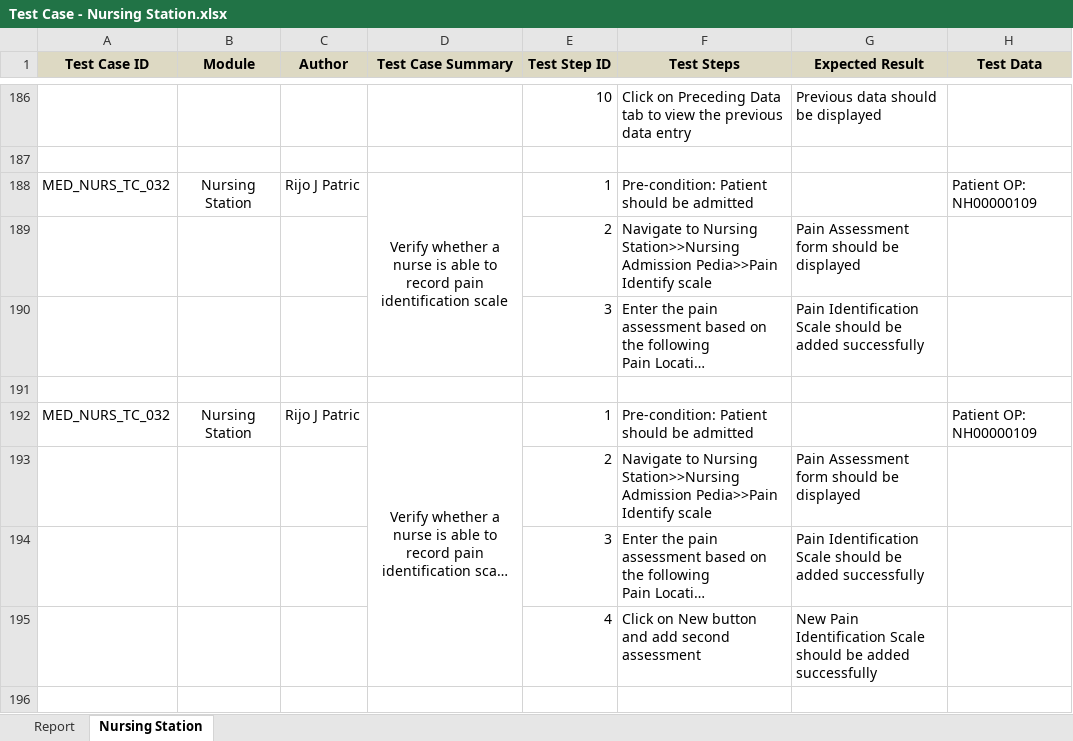
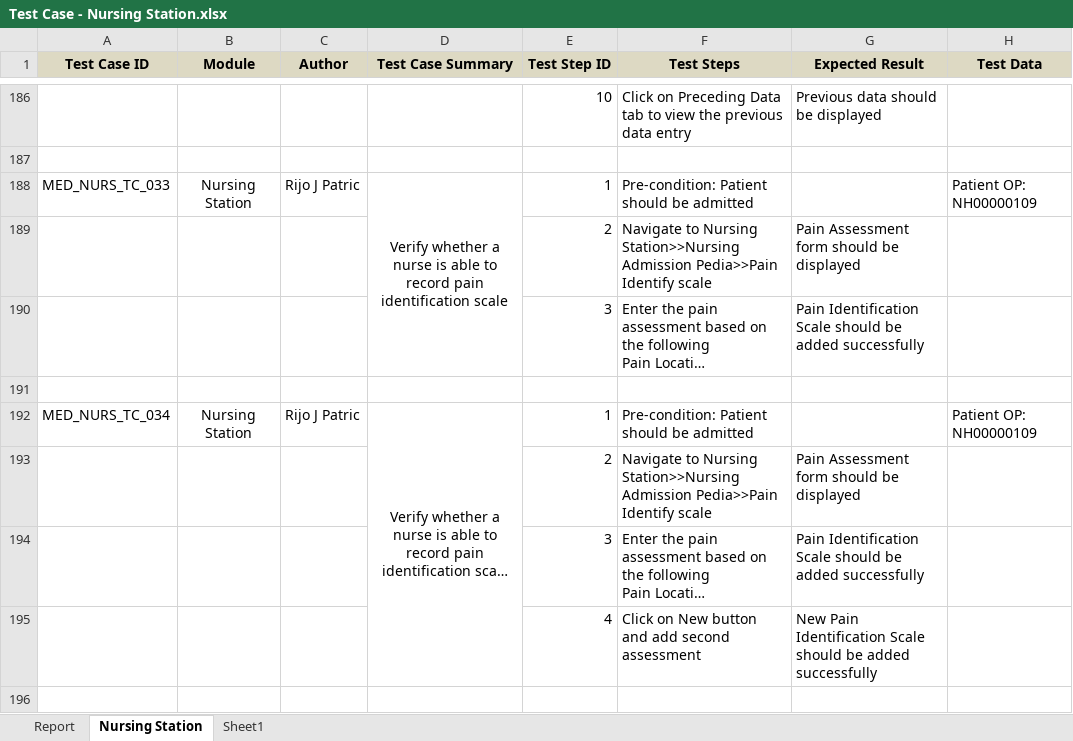
Before and after one commit to RijoJohnPatric/CentralRepository-Mediware, an Excel workbook: Test Case/Rijo/Test Case - Nursing Station.xlsx, sheet Nursing Station, drawn as a sheet; only a part is shown, gaps mark what is left out; long unchanged cells end in …; values as stored, in another font and other column widths than the file's, no borders; the diff covers the shown part only; the diff names each change by its address in the sheet, - before the commit and + after, or states it on an @@ line.

```diff
--- a/Test Case/Rijo/Test Case - Nursing Station.xlsx (sheet Nursing Station)
+++ b/Test Case/Rijo/Test Case - Nursing Station.xlsx (sheet Nursing Station)
+sheet tab: Sheet1
-A188 (Test Case ID): MED_NURS_TC_032
+A188 (Test Case ID): MED_NURS_TC_033
-A192 (Test Case ID): MED_NURS_TC_032
+A192 (Test Case ID): MED_NURS_TC_034
```
Also changed, not shown: 131 added rows, 57 edited cells, cell formats and merged cells elsewhere in this sheet, sheet Report, charts or pictures, 7 other files.
